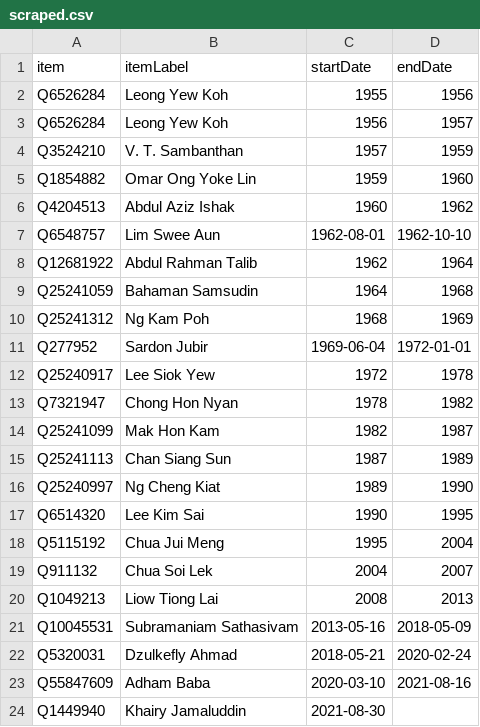
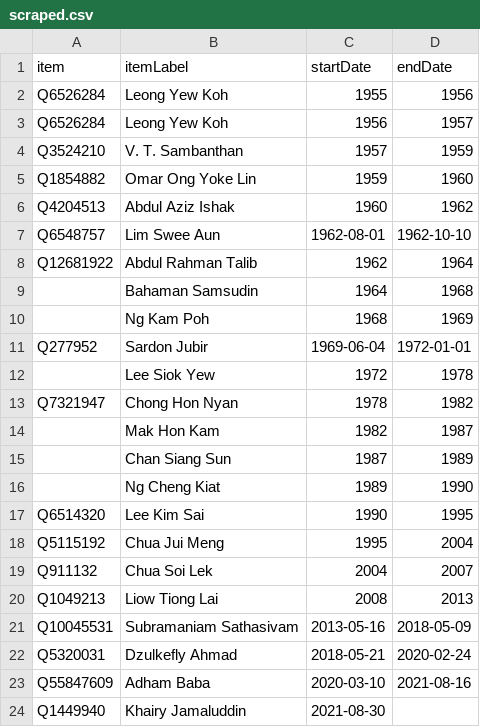
Before and after one commit to every-politician-scrapers/malaysia-ministers, a CSV file: sources/minister-health/scraped.csv, drawn as a sheet.

```diff
--- a/sources/minister-health/scraped.csv
+++ b/sources/minister-health/scraped.csv
@@ -8,10 +8,10 @@ Q6548757,Lim Swee Aun,1962-08-01,1962-10-10
 Q12681922,Abdul Rahman Talib,1962,1964
-Q25241059,Bahaman Samsudin,1964,1968
-Q25241312,Ng Kam Poh,1968,1969
+,Bahaman Samsudin,1964,1968
+,Ng Kam Poh,1968,1969
 Q277952,Sardon Jubir,1969-06-04,1972-01-01
-Q25240917,Lee Siok Yew,1972,1978
+,Lee Siok Yew,1972,1978
 Q7321947,Chong Hon Nyan,1978,1982
-Q25241099,Mak Hon Kam,1982,1987
-Q25241113,Chan Siang Sun,1987,1989
-Q25240997,Ng Cheng Kiat,1989,1990
+,Mak Hon Kam,1982,1987
+,Chan Siang Sun,1987,1989
+,Ng Cheng Kiat,1989,1990
 Q6514320,Lee Kim Sai,1990,1995
```
Also changed, not shown: sources/minister-health/diff.csv, sources/minister-health/wikidata.csv, 1 other file.
